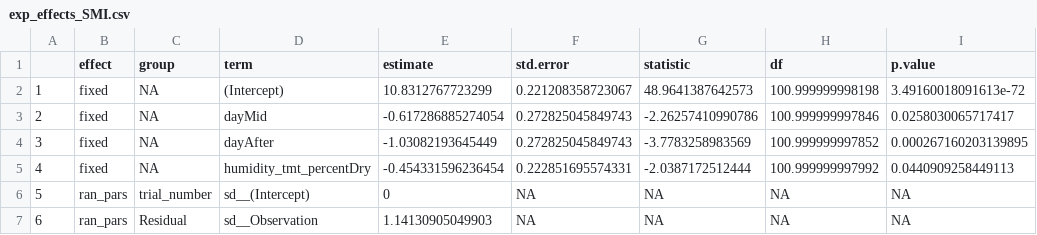
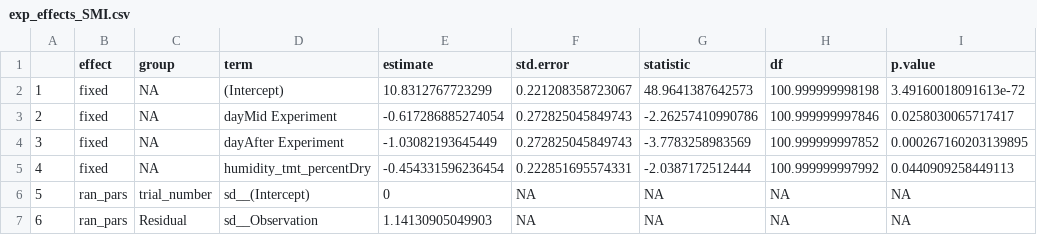
Before and after one commit to science-with-sav/Sceloporus_CEWL_body_regions_plasticity, a CSV file: best models/exp_effects_SMI.csv, drawn as a sheet.

```diff
--- a/best models/exp_effects_SMI.csv
+++ b/best models/exp_effects_SMI.csv
@@ -2,4 +2,4 @@
 "1","fixed",NA,"(Intercept)",10.8312767723299,0.221208358723067,48.9641387642573,100.999999998198,3.49160018091613e-72
-"2","fixed",NA,"dayMid",-0.617286885274054,0.272825045849743,-2.26257410990786,100.999999997846,0.0258030065717417
-"3","fixed",NA,"dayAfter",-1.03082193645449,0.272825045849743,-3.7783258983569,100.999999997852,0.000267160203139895
+"2","fixed",NA,"dayMid Experiment",-0.617286885274054,0.272825045849743,-2.26257410990786,100.999999997846,0.0258030065717417
+"3","fixed",NA,"dayAfter Experiment",-1.03082193645449,0.272825045849743,-3.7783258983569,100.999999997852,0.000267160203139895
 "4","fixed",NA,"humidity_tmt_percentDry",-0.454331596236454,0.222851695574331,-2.0387172512444,100.999999997992,0.0440909258449113
```
Also changed, not shown: best models/exp_effects_CEWL.csv, best models/exp_effects_hct.csv, 3 other files.
